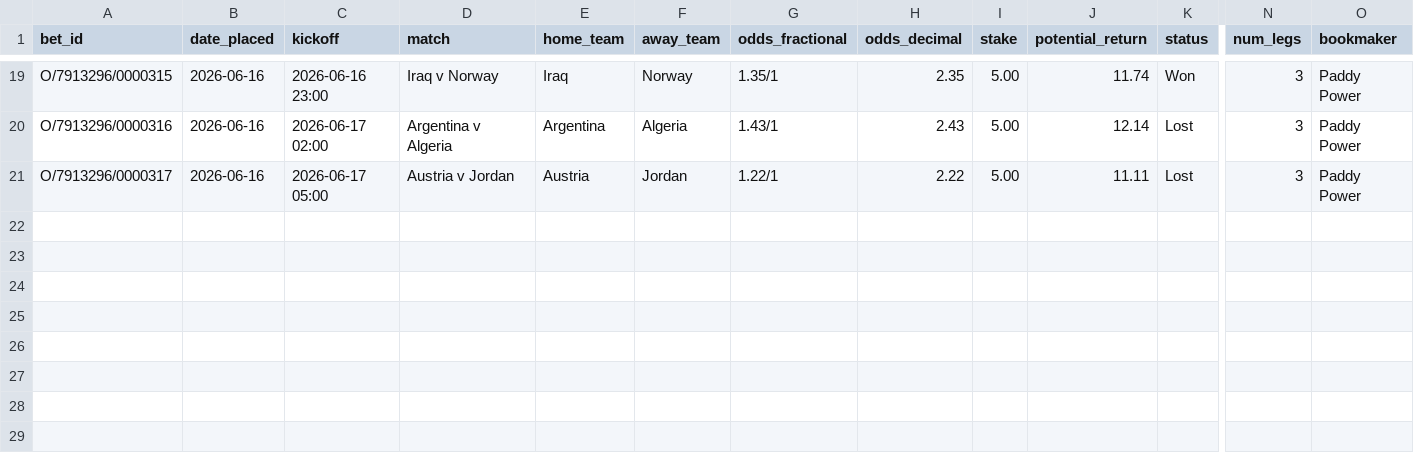
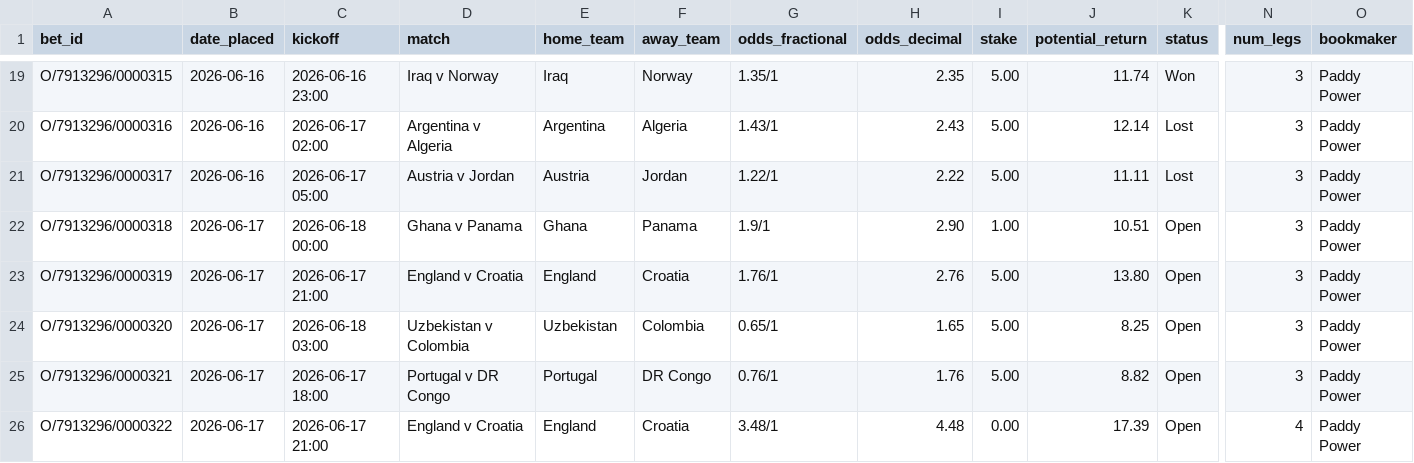
Before and after one commit to EmptyCornmeal/wc2026-bets, a CSV file: data/bets.csv, drawn as a sheet; only a part is shown, gaps mark what is left out; rows hold the shown columns only; the diff names each change by its address in the sheet, - before the commit and + after, or states it on an @@ line.

```diff
--- a/data/bets.csv
+++ b/data/bets.csv
+row 22: O/7913296/0000318 | 2026-06-17 | 2026-06-18 00:00 | Ghana v Panama | Ghana | Panama | 1.9/1 | 2.90 | 1.00 | 10.51 | Open | 3 | Paddy Power
+row 23: O/7913296/0000319 | 2026-06-17 | 2026-06-17 21:00 | England v Croatia | England | Croatia | 1.76/1 | 2.76 | 5.00 | 13.80 | Open | 3 | Paddy Power
+row 24: O/7913296/0000320 | 2026-06-17 | 2026-06-18 03:00 | Uzbekistan v Colombia | Uzbekistan | Colombia | 0.65/1 | 1.65 | 5.00 | 8.25 | Open | 3 | Paddy Power
+row 25: O/7913296/0000321 | 2026-06-17 | 2026-06-17 18:00 | Portugal v DR Congo | Portugal | DR Congo | 0.76/1 | 1.76 | 5.00 | 8.82 | Open | 3 | Paddy Power
+row 26: O/7913296/0000322 | 2026-06-17 | 2026-06-17 21:00 | England v Croatia | England | Croatia | 3.48/1 | 4.48 | 0.00 | 17.39 | Open | 4 | Paddy Power
```
Also changed, not shown: data/ghost_bets.csv, data/legs.csv, 5 other files.
